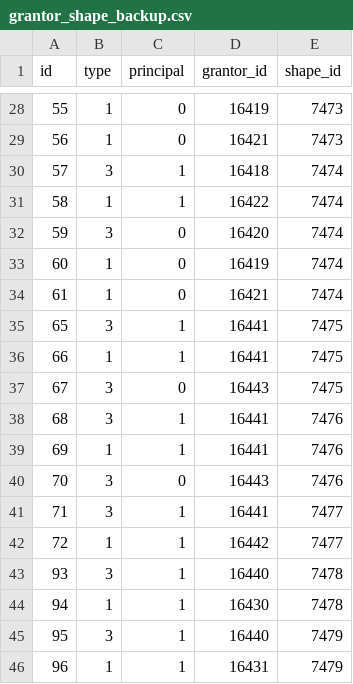
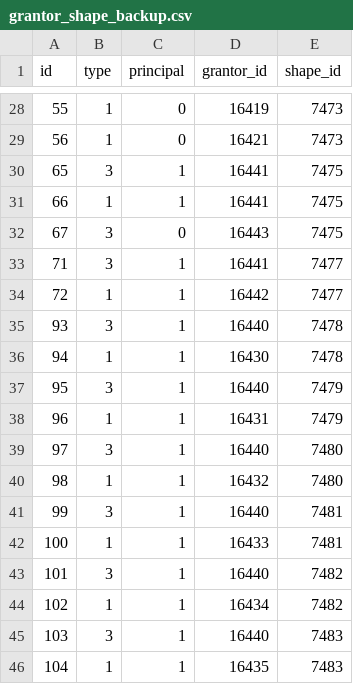
Before and after one commit to fantasmaempresa/erp-backend, a CSV file: storage/app/backup_server/grantor_shape_backup.csv, drawn as a sheet; only a part is shown, gaps mark what is left out; the shorter side is filled out with more unchanged rows; removed rows and columns are numbered as before the commit, all else as after; the diff covers the shown part only; the diff names each change by its address in the sheet, - before the commit and + after, or states it on an @@ line.

```diff
--- a/storage/app/backup_server/grantor_shape_backup.csv
+++ b/storage/app/backup_server/grantor_shape_backup.csv
-row 30: 57 | 3 | 1 | 16418 | 7474
-row 31: 58 | 1 | 1 | 16422 | 7474
-row 32: 59 | 3 | 0 | 16420 | 7474
-row 33: 60 | 1 | 0 | 16419 | 7474
-row 34: 61 | 1 | 0 | 16421 | 7474
-row 38: 68 | 3 | 1 | 16441 | 7476
-row 39: 69 | 1 | 1 | 16441 | 7476
-row 40: 70 | 3 | 0 | 16443 | 7476
```
Also changed, not shown: 19 added rows elsewhere in this file, storage/app/backup_server/grantor_procedure_backup.csv, 15 other files.
